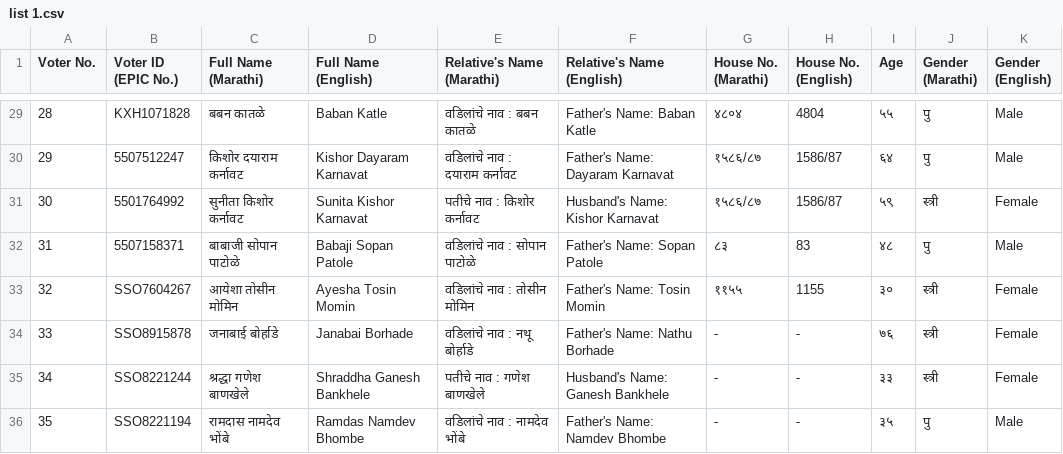
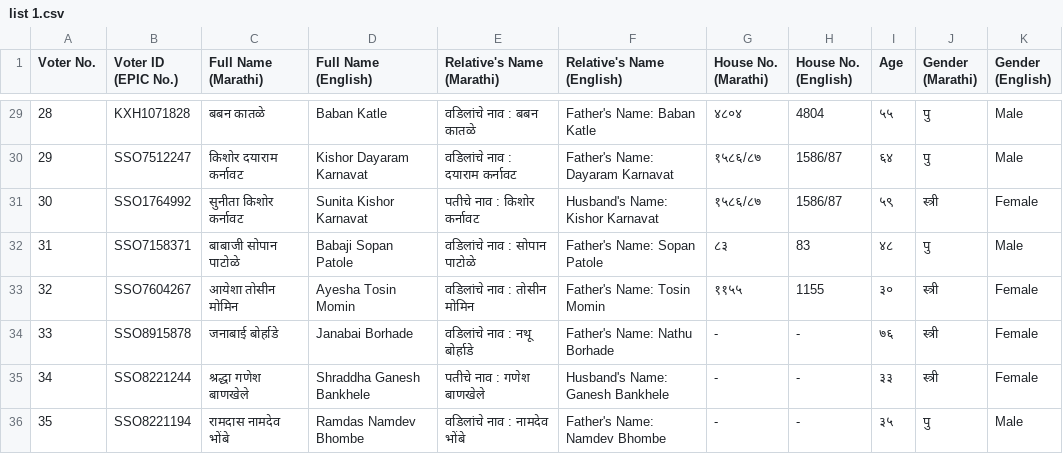
Before and after one commit to riteshsandbhor/riteshsandbhor, a CSV file: voter-list-app/list 1.csv, drawn as a sheet; only a part is shown, gaps mark what is left out; the diff covers the shown part only.

```diff
--- a/voter-list-app/list 1.csv
+++ b/voter-list-app/list 1.csv
@@ -29,5 +29,5 @@
 28,KXH1071828,बबन कातळे,Baban Katle,वडिलांचे नाव : बबन कातळे,Father's Name: Baban Katle,४८०४,4804,५५,पु,Male
-29,5507512247,किशोर दयाराम कर्नावट,Kishor Dayaram Karnavat,वडिलांचे नाव : दयाराम कर्नावट,Father's Name: Dayaram Karnavat,१५८६/८७,1586/87,६४,पु,Male
-30,5501764992,सुनीता किशोर कर्नावट,Sunita Kishor Karnavat,पतीचे नाव : किशोर कर्नावट,Husband's Name: Kishor Karnavat,१५८६/८७,1586/87,५९,स्त्री,Female
-31,5507158371,बाबाजी सोपान पाटोळे,Babaji Sopan Patole,वडिलांचे नाव : सोपान पाटोळे,Father's Name: Sopan Patole,८३,83,४८,पु,Male
+29,SSO7512247,किशोर दयाराम कर्नावट,Kishor Dayaram Karnavat,वडिलांचे नाव : दयाराम कर्नावट,Father's Name: Dayaram Karnavat,१५८६/८७,1586/87,६४,पु,Male
+30,SSO1764992,सुनीता किशोर कर्नावट,Sunita Kishor Karnavat,पतीचे नाव : किशोर कर्नावट,Husband's Name: Kishor Karnavat,१५८६/८७,1586/87,५९,स्त्री,Female
+31,SSO7158371,बाबाजी सोपान पाटोळे,Babaji Sopan Patole,वडिलांचे नाव : सोपान पाटोळे,Father's Name: Sopan Patole,८३,83,४८,पु,Male
 32,SSO7604267,आयेशा तोसीन मोमिन,Ayesha Tosin Momin,वडिलांचे नाव : तोसीन मोमिन,Father's Name: Tosin Momin,११५५,1155,३०,स्त्री,Female
```
Also changed, not shown: 26 edited cells elsewhere in this file, 16 other files.
